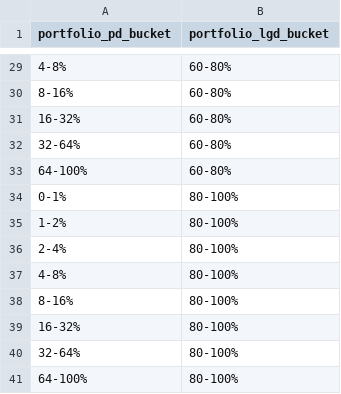
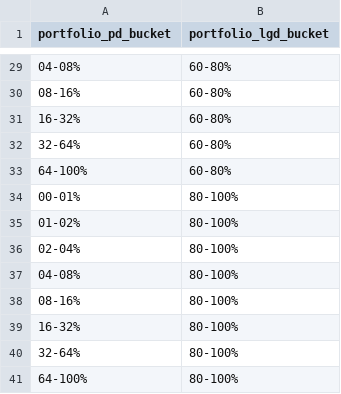
Before and after one commit to chaitali02/myGdProject, a CSV file: framework-web/app/economiccapital/data/csv/portfolio_var_heatmap_buckets.csv, drawn as a sheet; only a part is shown, gaps mark what is left out; the diff covers the shown part only.

```diff
--- a/framework-web/app/economiccapital/data/csv/portfolio_var_heatmap_buckets.csv
+++ b/framework-web/app/economiccapital/data/csv/portfolio_var_heatmap_buckets.csv
@@ -29,3 +29,3 @@ portfolio_pd_bucket,portfolio_lgd_bucket
-4-8%,60-80%
-8-16%,60-80%
+04-08%,60-80%
+08-16%,60-80%
 16-32%,60-80%
@@ -33,7 +33,7 @@ portfolio_pd_bucket,portfolio_lgd_bucket
 64-100%,60-80%
-0-1%,80-100%
-1-2%,80-100%
-2-4%,80-100%
-4-8%,80-100%
-8-16%,80-100%
+00-01%,80-100%
+01-02%,80-100%
+02-04%,80-100%
+04-08%,80-100%
+08-16%,80-100%
 16-32%,80-100%
```
Also changed, not shown: 18 edited cells elsewhere in this file, 5 other files.
